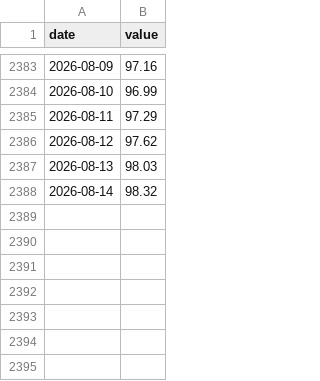
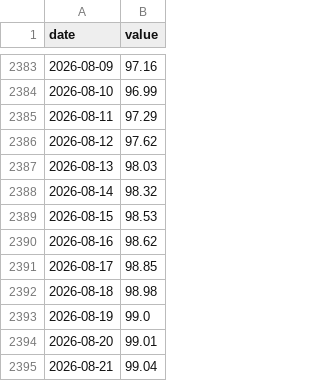
Before and after one commit to jayzhaomurray/boc-tracker, a CSV file: data/indeed_postings_ca.csv, drawn as a sheet; only a part is shown, gaps mark what is left out; the diff names each change by its address in the sheet, - before the commit and + after, or states it on an @@ line.

```diff
--- a/data/indeed_postings_ca.csv
+++ b/data/indeed_postings_ca.csv
+row 2389: 2026-08-15 | 98.53
+row 2390: 2026-08-16 | 98.62
+row 2391: 2026-08-17 | 98.85
+row 2392: 2026-08-18 | 98.98
+row 2393: 2026-08-19 | 99.0
+row 2394: 2026-08-20 | 99.01
+row 2395: 2026-08-21 | 99.04
```
Also changed, not shown: data/corra_daily.csv, data/ecb_rate.csv, 17 other files.
